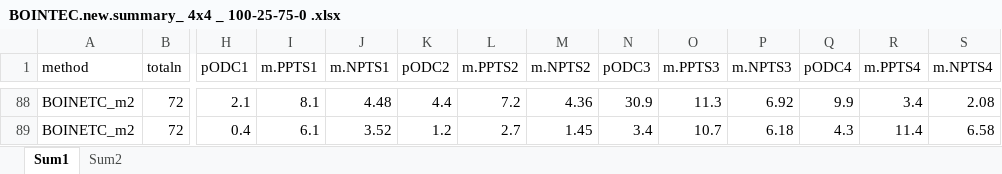
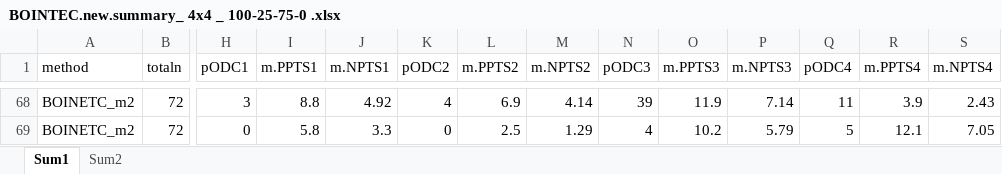
Before and after one commit to yueyao0509/BOINETC_YueYao, an Excel workbook: output/BOINTEC.new.summary_ 4x4 _ 100-25-75-0 .xlsx, sheet Sum1, drawn as a sheet; only a part is shown, gaps mark what is left out; values as stored, in another font and other column widths than the file's, no borders; table styles not drawn; addresses are those after the commit; the diff covers the shown part only; the diff names each change by its address in the sheet, - before the commit and + after, or states it on an @@ line.

```diff
--- a/output/BOINTEC.new.summary_ 4x4 _ 100-25-75-0 .xlsx (sheet Sum1)
+++ b/output/BOINTEC.new.summary_ 4x4 _ 100-25-75-0 .xlsx (sheet Sum1)
-H68 (pODC1): 2.1
+H68 (pODC1): 3
-I68 (m.PPTS1): 8.1
+I68 (m.PPTS1): 8.8
-J68 (m.NPTS1): 4.48
+J68 (m.NPTS1): 4.92
-K68 (pODC2): 4.4
+K68 (pODC2): 4
-L68 (m.PPTS2): 7.2
+L68 (m.PPTS2): 6.9
-M68 (m.NPTS2): 4.36
+M68 (m.NPTS2): 4.14
-N68 (pODC3): 30.9
+N68 (pODC3): 39
-O68 (m.PPTS3): 11.3
+O68 (m.PPTS3): 11.9
-P68 (m.NPTS3): 6.92
+P68 (m.NPTS3): 7.14
-Q68 (pODC4): 9.9
+Q68 (pODC4): 11
-R68 (m.PPTS4): 3.4
+R68 (m.PPTS4): 3.9
-S68 (m.NPTS4): 2.08
+S68 (m.NPTS4): 2.43
-H69 (pODC1): 0.4
+H69 (pODC1): 0
-I69 (m.PPTS1): 6.1
+I69 (m.PPTS1): 5.8
-J69 (m.NPTS1): 3.52
+J69 (m.NPTS1): 3.3
-K69 (pODC2): 1.2
+K69 (pODC2): 0
-L69 (m.PPTS2): 2.7
+L69 (m.PPTS2): 2.5
-M69 (m.NPTS2): 1.45
+M69 (m.NPTS2): 1.29
-N69 (pODC3): 3.4
+N69 (pODC3): 4
-O69 (m.PPTS3): 10.7
+O69 (m.PPTS3): 10.2
-P69 (m.NPTS3): 6.18
+P69 (m.NPTS3): 5.79
-Q69 (pODC4): 4.3
+Q69 (pODC4): 5
-R69 (m.PPTS4): 11.4
+R69 (m.PPTS4): 12.1
-S69 (m.NPTS4): 6.58
+S69 (m.NPTS4): 7.05
```
Also changed, not shown: 20 added rows, 20 removed rows and 111 edited cells elsewhere in this sheet, sheet Sum2.
